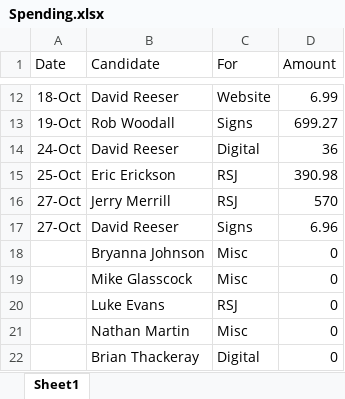
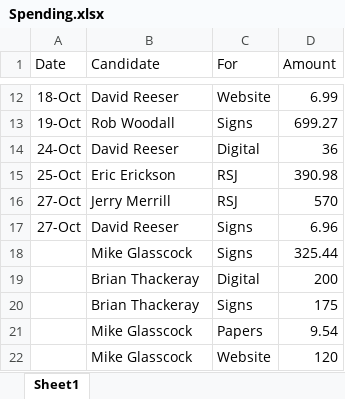
Before and after one commit to Dr-Iggs/Scroll, an Excel workbook: Voter Turnout/Spending.xlsx, sheet Sheet1, drawn as a sheet; only a part is shown, gaps mark what is left out; values as stored, in another font and other column widths than the file's, no borders; removed rows and columns are numbered as before the commit, all else as after; the diff names each change by its address in the sheet, - before the commit and + after, or states it on an @@ line.

Commit message:
voter turnout info

```diff
--- a/Voter Turnout/Spending.xlsx (sheet Sheet1)
+++ b/Voter Turnout/Spending.xlsx (sheet Sheet1)
-row 18:  | Bryanna Johnson | Misc | 0
-row 19:  | Mike Glasscock | Misc | 0
-row 20:  | Luke Evans | RSJ | 0
-row 21:  | Nathan Martin | Misc | 0
+row 18:  | Mike Glasscock | Signs | 325.44
-D19 (Amount): 0
+D19 (Amount): 200
+row 20:  | Brian Thackeray | Signs | 175
+row 21:  | Mike Glasscock | Papers | 9.54
+row 22:  | Mike Glasscock | Website | 120
```
Also changed, not shown: 5 other files.
